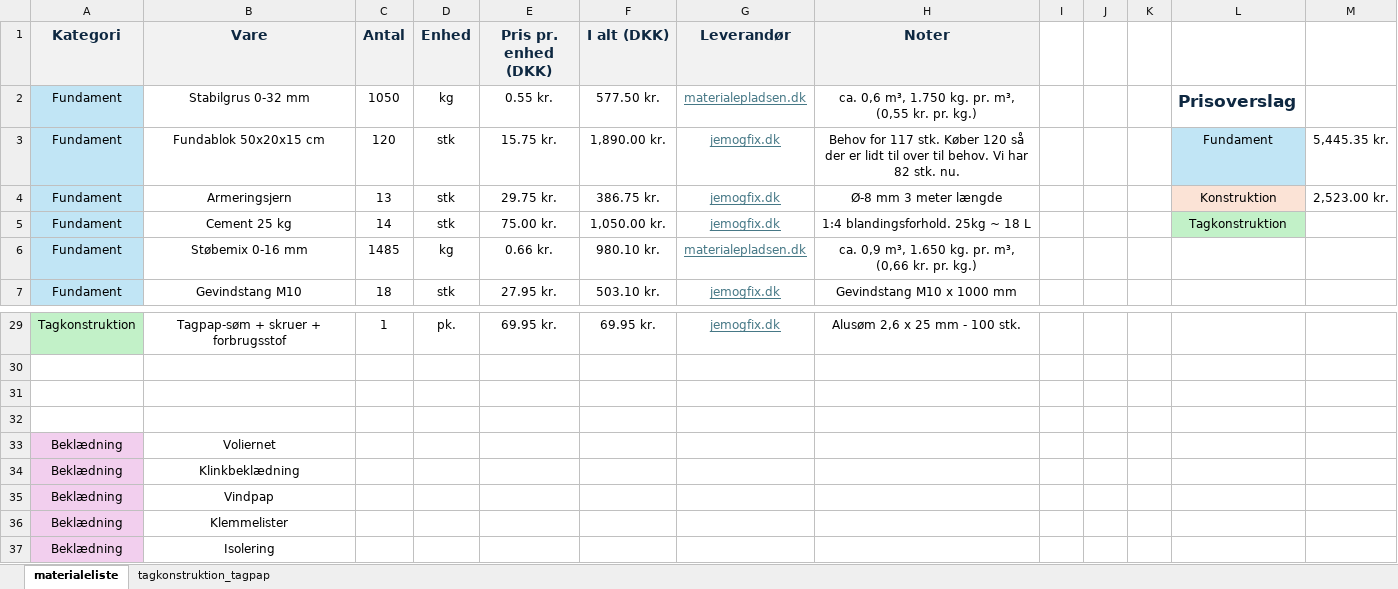
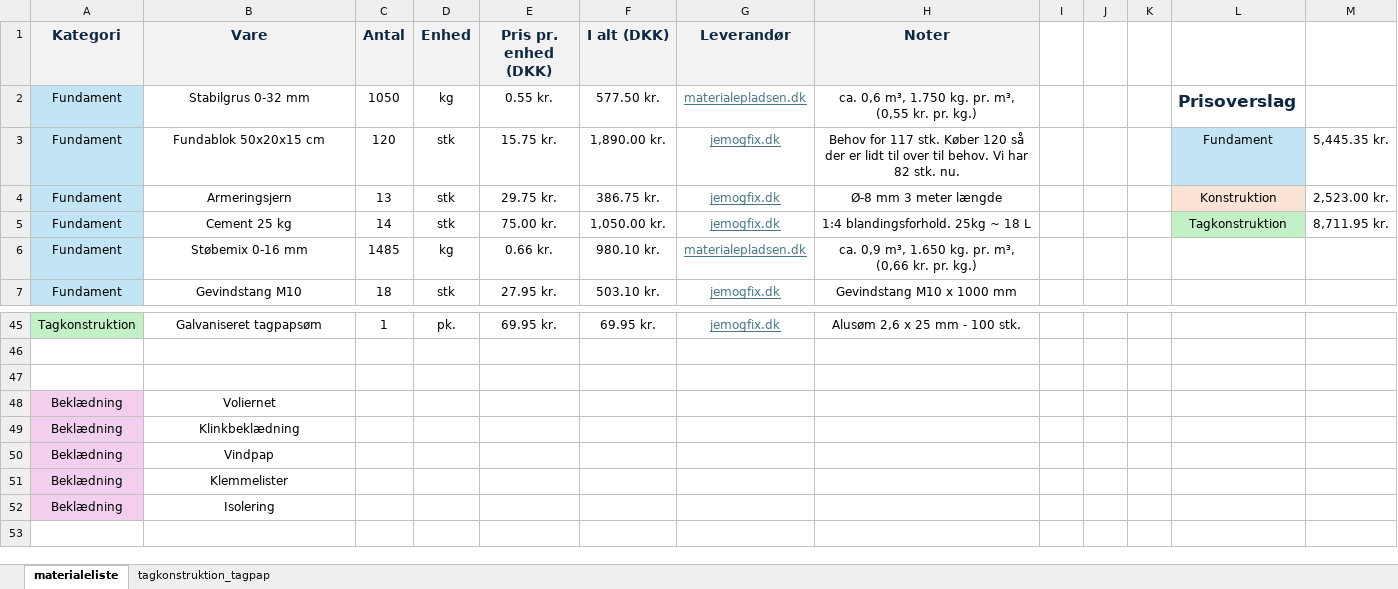
Before and after one commit to KasperBaun/RabbitHouse, an Excel workbook: docs/v3/materialeliste.xlsx, sheet materialeliste, drawn as a sheet; only a part is shown, gaps mark what is left out; values as stored, in another font and other column widths than the file's, no borders; removed rows and columns are numbered as before the commit, all else as after; the diff covers the shown part only; the diff names each change by its address in the sheet, - before the commit and + after, or states it on an @@ line.

```diff
--- a/docs/v3/materialeliste.xlsx (sheet materialeliste)
+++ b/docs/v3/materialeliste.xlsx (sheet materialeliste)
-M5: (empty)
+M5: 8,711.95 kr.
-B45 (Vare): Tagpap-søm + skruer + forbrugsstof
+B45 (Vare): Galvaniseret tagpapsøm
-row 30: (empty)
```
Also changed, not shown: 16 added rows, 1 moved row and 18 edited cells elsewhere in this sheet, sheet tagkonstruktion_tagpap, formulas that keep their value, 7 other files.
